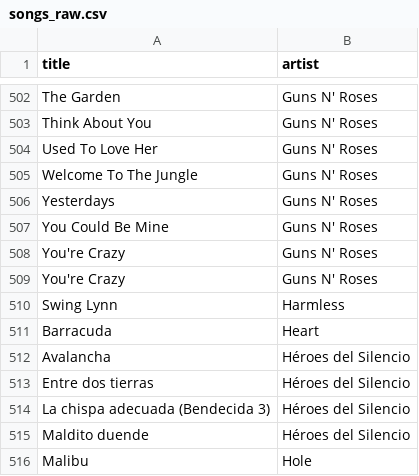
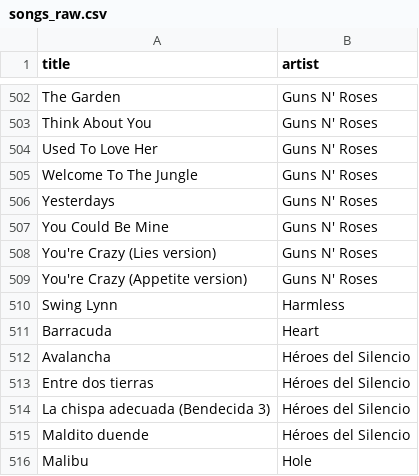
Before and after one commit to robertofcfm/music-taxonomy, a CSV file: catalog/songs_raw.csv, drawn as a sheet; only a part is shown, gaps mark what is left out.

```diff
--- a/catalog/songs_raw.csv
+++ b/catalog/songs_raw.csv
@@ -507,4 +507,4 @@ Yesterdays,Guns N' Roses
 You Could Be Mine,Guns N' Roses
-You're Crazy,Guns N' Roses
-You're Crazy,Guns N' Roses
+You're Crazy (Lies version),Guns N' Roses
+You're Crazy (Appetite version),Guns N' Roses
 Swing Lynn,Harmless
```
Also changed, not shown: catalog/songs_with_genres.csv, 1 other file.
